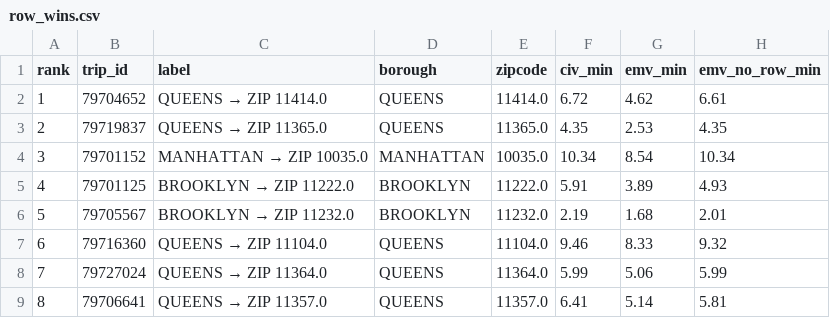
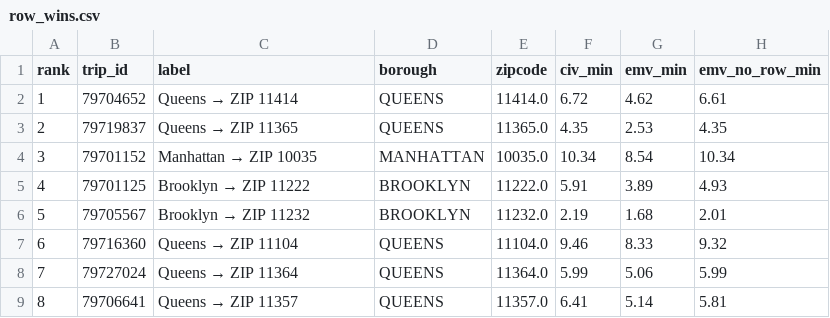
Before and after one commit to 14hydra/EMVRouteOptimization, a CSV file: data/figures/route_models/row_wins.csv, drawn as a sheet; only a part is shown; the diff names each change by its address in the sheet, - before the commit and + after, or states it on an @@ line.

```diff
--- a/data/figures/route_models/row_wins.csv
+++ b/data/figures/route_models/row_wins.csv
@@ C2 (label): QUEENS → ZIP 11414.0 → Queens → ZIP 11414 @@
@@ C3 (label): QUEENS → ZIP 11365.0 → Queens → ZIP 11365 @@
@@ C4 (label): MANHATTAN → ZIP 10035.0 → Manhattan → ZIP 10035 @@
@@ C5 (label): BROOKLYN → ZIP 11222.0 → Brooklyn → ZIP 11222 @@
@@ C6 (label): BROOKLYN → ZIP 11232.0 → Brooklyn → ZIP 11232 @@
@@ C7 (label): QUEENS → ZIP 11104.0 → Queens → ZIP 11104 @@
@@ C8 (label): QUEENS → ZIP 11364.0 → Queens → ZIP 11364 @@
@@ C9 (label): QUEENS → ZIP 11357.0 → Queens → ZIP 11357 @@
```
Also changed, not shown: data/figures/route_models/condition_route_map_times.csv, data/figures/route_models/multi_route_times.csv, 9 other files.
